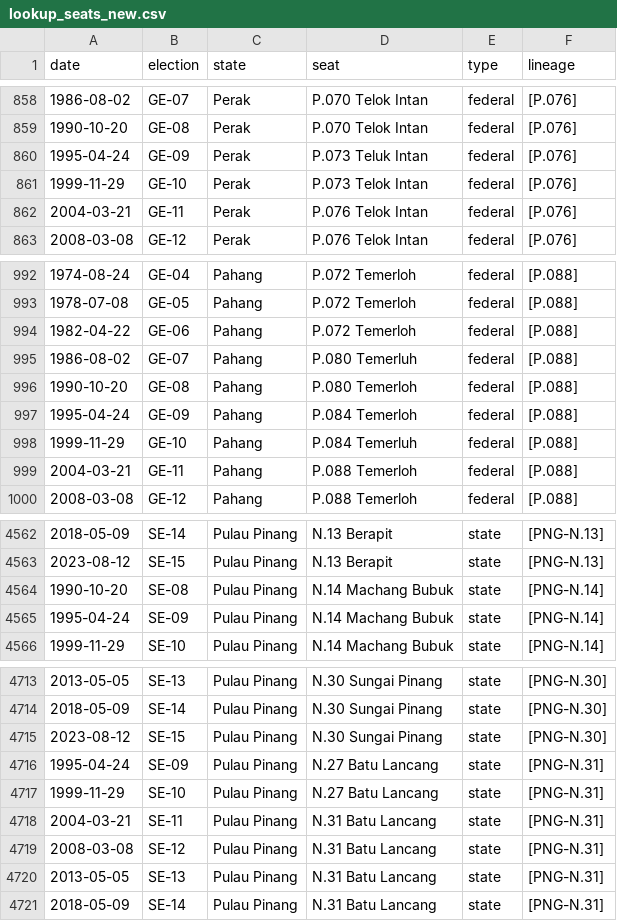
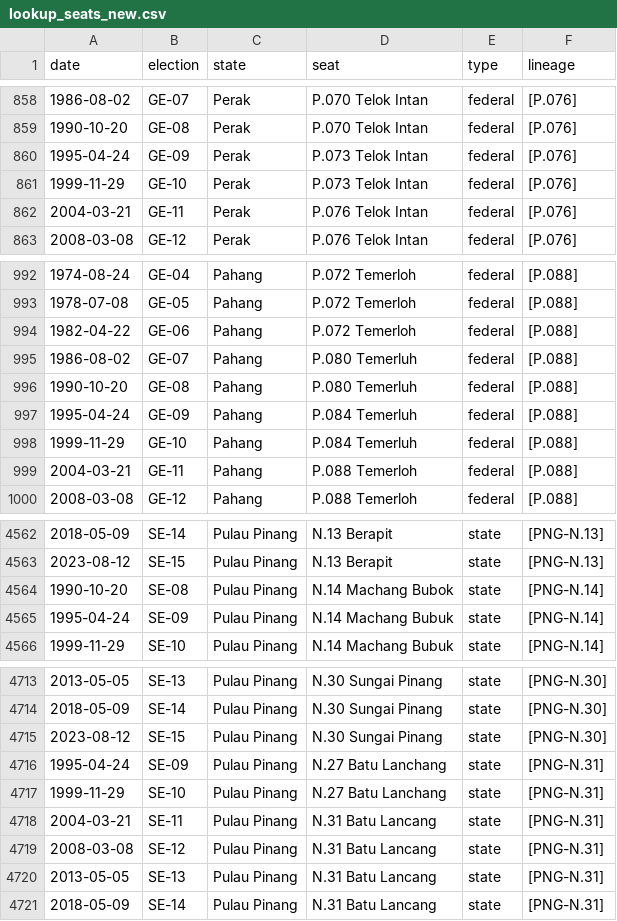
Before and after one commit to Thevesh/paper-meco-results, a CSV file: src-data/lookup_seats_new.csv, drawn as a sheet; only a part is shown, gaps mark what is left out.

```diff
--- a/src-data/lookup_seats_new.csv
+++ b/src-data/lookup_seats_new.csv
@@ -859,3 +859,3 @@ date,election,state,seat,type,lineage
 1990-10-20,GE-08,Perak,P.070 Telok Intan,federal,[P.076]
-1995-04-24,GE-09,Perak,P.073 Teluk Intan,federal,[P.076]
+1995-04-24,GE-09,Perak,P.073 Telok Intan,federal,[P.076]
 1999-11-29,GE-10,Perak,P.073 Telok Intan,federal,[P.076]
@@ -995,4 +995,4 @@ date,election,state,seat,type,lineage
 1986-08-02,GE-07,Pahang,P.080 Temerluh,federal,[P.088]
-1990-10-20,GE-08,Pahang,P.080 Temerloh,federal,[P.088]
-1995-04-24,GE-09,Pahang,P.084 Temerloh,federal,[P.088]
+1990-10-20,GE-08,Pahang,P.080 Temerluh,federal,[P.088]
+1995-04-24,GE-09,Pahang,P.084 Temerluh,federal,[P.088]
 1999-11-29,GE-10,Pahang,P.084 Temerluh,federal,[P.088]
@@ -4563,3 +4563,3 @@ date,election,state,seat,type,lineage
 2023-08-12,SE-15,Pulau Pinang,N.13 Berapit,state,[PNG-N.13]
-1990-10-20,SE-08,Pulau Pinang,N.14 Machang Bubuk,state,[PNG-N.14]
+1990-10-20,SE-08,Pulau Pinang,N.14 Machang Bubok,state,[PNG-N.14]
 1995-04-24,SE-09,Pulau Pinang,N.14 Machang Bubuk,state,[PNG-N.14]
@@ -4715,4 +4715,4 @@ date,election,state,seat,type,lineage
 2023-08-12,SE-15,Pulau Pinang,N.30 Sungai Pinang,state,[PNG-N.30]
-1995-04-24,SE-09,Pulau Pinang,N.27 Batu Lancang,state,[PNG-N.31]
-1999-11-29,SE-10,Pulau Pinang,N.27 Batu Lancang,state,[PNG-N.31]
+1995-04-24,SE-09,Pulau Pinang,N.27 Batu Lanchang,state,[PNG-N.31]
+1999-11-29,SE-10,Pulau Pinang,N.27 Batu Lanchang,state,[PNG-N.31]
 2004-03-21,SE-11,Pulau Pinang,N.31 Batu Lancang,state,[PNG-N.31]
```
Also changed, not shown: src-data/lookup_seats.csv, src-data/state/kedah_se09_ballots.csv, 48 other files.
